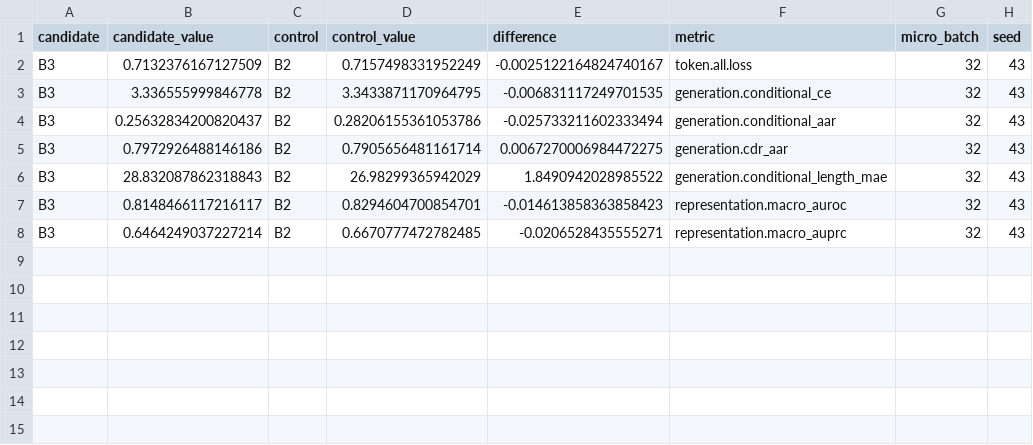
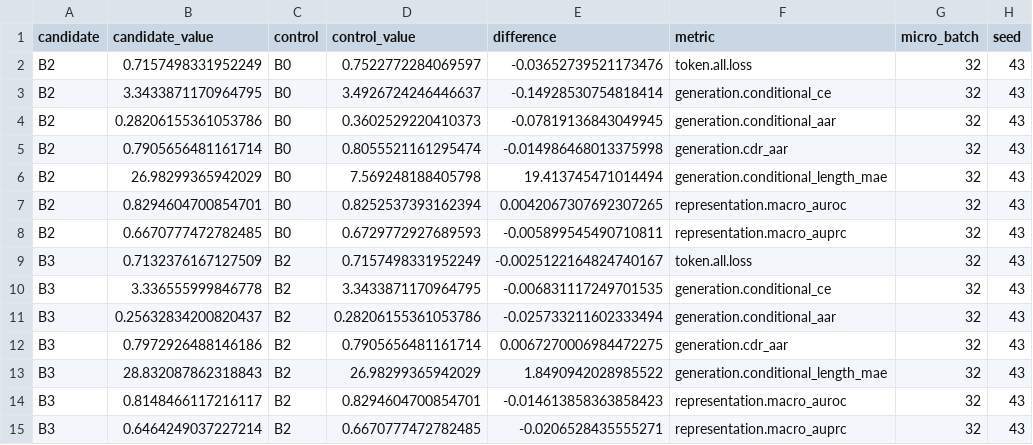
Before and after one commit to waitma/dllm_test, a CSV file: docs/arch70m_results/hierarchy_m32/comparisons.csv, drawn as a sheet.

```diff
--- a/docs/arch70m_results/hierarchy_m32/comparisons.csv
+++ b/docs/arch70m_results/hierarchy_m32/comparisons.csv
@@ -1,2 +1,9 @@
 candidate,candidate_value,control,control_value,difference,metric,micro_batch,seed
+B2,0.7157498331952249,B0,0.7522772284069597,-0.03652739521173476,token.all.loss,32,43
+B2,3.3433871170964795,B0,3.4926724246446637,-0.14928530754818414,generation.conditional_ce,32,43
+B2,0.28206155361053786,B0,0.3602529220410373,-0.07819136843049945,generation.conditional_aar,32,43
+B2,0.7905656481161714,B0,0.8055521161295474,-0.014986468013375998,generation.cdr_aar,32,43
+B2,26.98299365942029,B0,7.569248188405798,19.413745471014494,generation.conditional_length_mae,32,43
+B2,0.8294604700854701,B0,0.8252537393162394,0.0042067307692307265,representation.macro_auroc,32,43
+B2,0.6670777472782485,B0,0.6729772927689593,-0.005899545490710811,representation.macro_auprc,32,43
 B3,0.7132376167127509,B2,0.7157498331952249,-0.0025122164824740167,token.all.loss,32,43
```
Also changed, not shown: docs/arch70m_results/hierarchy_m32/summary.csv, 7 other files.
